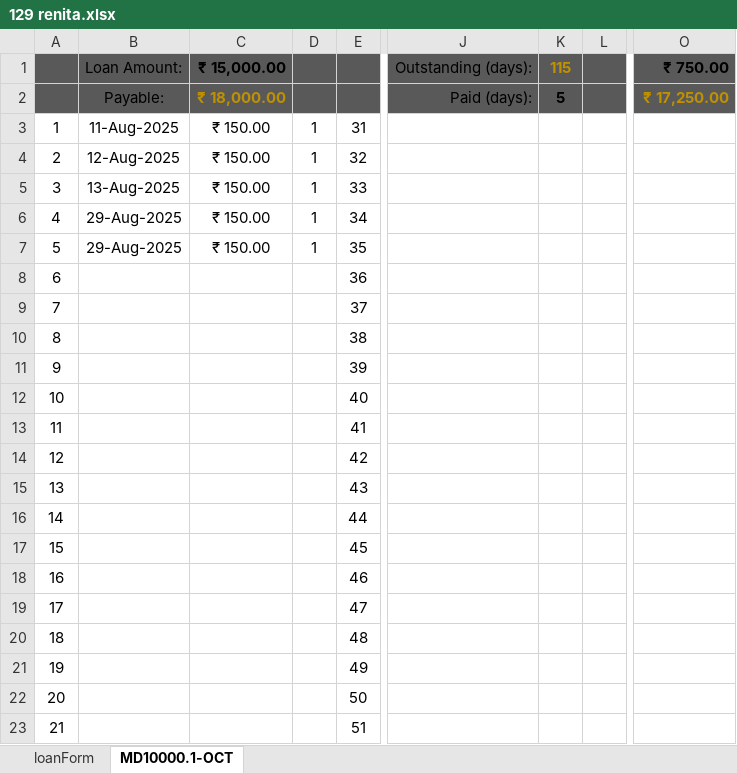
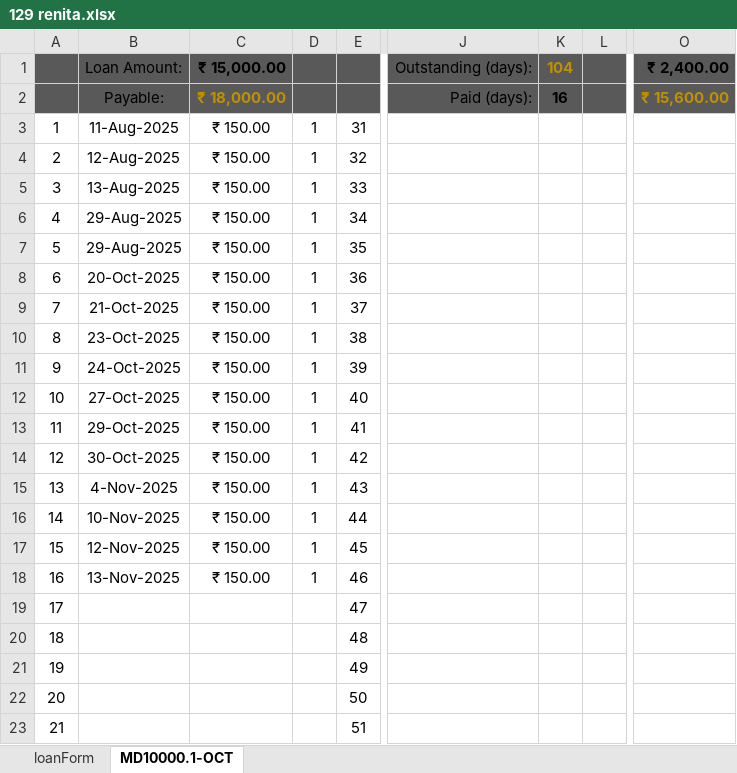
Before and after one commit to aboongm/tungfamFinance, an Excel workbook: LoanOfficer-A/2023/129 renita.xlsx, sheet MD10000.1-OCT, drawn as a sheet; only a part is shown, gaps mark what is left out; values as stored, in another font and other column widths than the file's, no borders; the diff names each change by its address in the sheet, - before the commit and + after, or states it on an @@ line.

```diff
--- a/LoanOfficer-A/2023/129 renita.xlsx (sheet MD10000.1-OCT)
+++ b/LoanOfficer-A/2023/129 renita.xlsx (sheet MD10000.1-OCT)
-K1: 115
+K1: 104
-O1: ₹ 750.00
+O1: ₹ 2,400.00
-K2: 5
+K2: 16
-O2: ₹ 17,250.00
+O2: ₹ 15,600.00
-B8: (empty)
+B8: 20-Oct-2025
-C8:C18: (empty)
+C8:C18: ₹ 150.00
-D8:D18: (empty)
+D8:D18: 1
-B9: (empty)
+B9: 21-Oct-2025
-B10: (empty)
+B10: 23-Oct-2025
-B11: (empty)
+B11: 24-Oct-2025
-B12: (empty)
+B12: 27-Oct-2025
-B13: (empty)
+B13: 29-Oct-2025
-B14: (empty)
+B14: 30-Oct-2025
-B15: (empty)
+B15: 4-Nov-2025
-B16: (empty)
+B16: 10-Nov-2025
-B17: (empty)
+B17: 12-Nov-2025
-B18: (empty)
+B18: 13-Nov-2025
```
Also changed, not shown: LoanOfficer-A/2023/128 kamala.xlsx, LoanOfficer-A/2023/142 jameson and group.xlsx, 32 other files.
